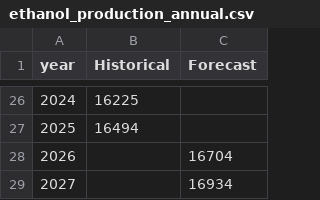
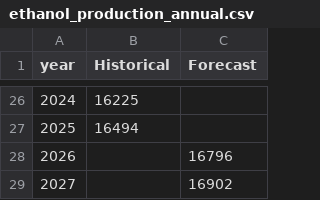
Before and after one commit to hruck/growthenergy-dashboard-data, a CSV file: production/ethanol_production_annual.csv, drawn as a sheet; only a part is shown, gaps mark what is left out.

```diff
--- a/production/ethanol_production_annual.csv
+++ b/production/ethanol_production_annual.csv
@@ -27,3 +27,3 @@ year,Historical,Forecast
 2025,16494,
-2026,,16704
-2027,,16934
+2026,,16796
+2027,,16902
```
Also changed, not shown: production/ethanol_production_annual_split.csv, production/ethanol_production_monthly.csv, 1 other file.
